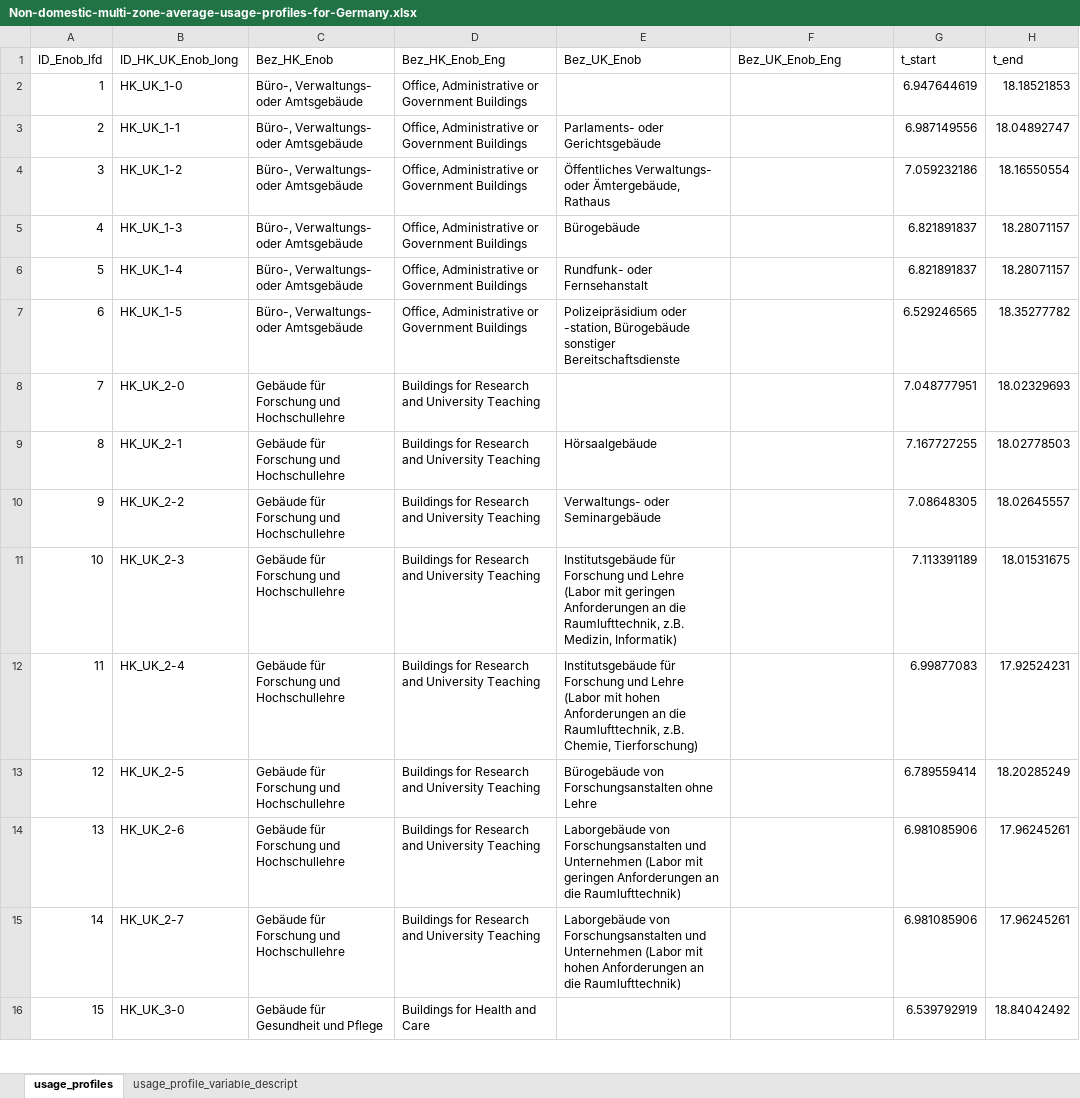
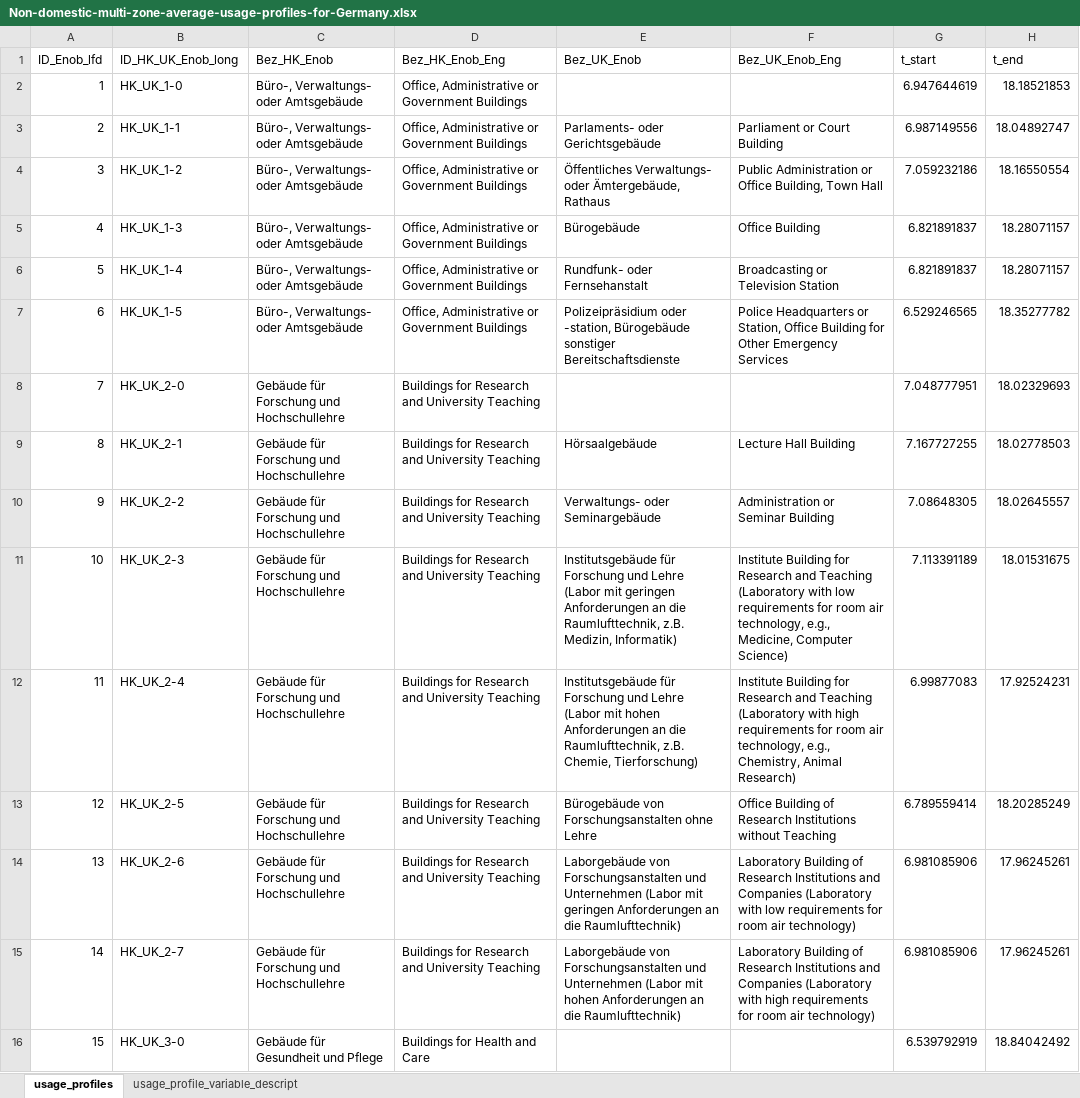
Before and after one commit to IWUGERMANY/Non-domestic-multi-zone-average-usage-profiles-for-Germany, an Excel workbook: Non-domestic-multi-zone-average-usage-profiles-for-Germany.xlsx, sheet usage_profiles, drawn as a sheet; only a part is shown; values as stored, in another font and other column widths than the file's, no cell formats; the diff covers the shown part only; the diff names each change by its address in the sheet, - before the commit and + after, or states it on an @@ line.

Commit message:
Update Non-domestic-multi-zone-average-usage-profiles-for-Germany.xlsx
Added english translations of uk_geb

```diff
--- a/Non-domestic-multi-zone-average-usage-profiles-for-Germany.xlsx (sheet usage_profiles)
+++ b/Non-domestic-multi-zone-average-usage-profiles-for-Germany.xlsx (sheet usage_profiles)
-F3 (Bez_UK_Enob_Eng): (empty)
+F3 (Bez_UK_Enob_Eng): Parliament or Court Building
-F4 (Bez_UK_Enob_Eng): (empty)
+F4 (Bez_UK_Enob_Eng): Public Administration or Office Building, Town Hall
-F5 (Bez_UK_Enob_Eng): (empty)
+F5 (Bez_UK_Enob_Eng): Office Building
-F6 (Bez_UK_Enob_Eng): (empty)
+F6 (Bez_UK_Enob_Eng): Broadcasting or Television Station
-F7 (Bez_UK_Enob_Eng): (empty)
+F7 (Bez_UK_Enob_Eng): Police Headquarters or Station, Office Building for Other Emergency Services
-F9 (Bez_UK_Enob_Eng): (empty)
+F9 (Bez_UK_Enob_Eng): Lecture Hall Building
-F10 (Bez_UK_Enob_Eng): (empty)
+F10 (Bez_UK_Enob_Eng): Administration or Seminar Building
-F11 (Bez_UK_Enob_Eng): (empty)
+F11 (Bez_UK_Enob_Eng): Institute Building for Research and Teaching (Laboratory with low requirements for room air technology, e.g., Medicine, Computer Science)
-F12 (Bez_UK_Enob_Eng): (empty)
+F12 (Bez_UK_Enob_Eng): Institute Building for Research and Teaching (Laboratory with high requirements for room air technology, e.g., Chemistry, Animal Research)
-F13 (Bez_UK_Enob_Eng): (empty)
+F13 (Bez_UK_Enob_Eng): Office Building of Research Institutions without Teaching
-F14 (Bez_UK_Enob_Eng): (empty)
+F14 (Bez_UK_Enob_Eng): Laboratory Building of Research Institutions and Companies (Laboratory with low requirements for room air technology)
-F15 (Bez_UK_Enob_Eng): (empty)
+F15 (Bez_UK_Enob_Eng): Laboratory Building of Research Institutions and Companies (Laboratory with high requirements for room air technology)
```
Also changed, not shown: 84 edited cells elsewhere in this sheet, cell formats.
